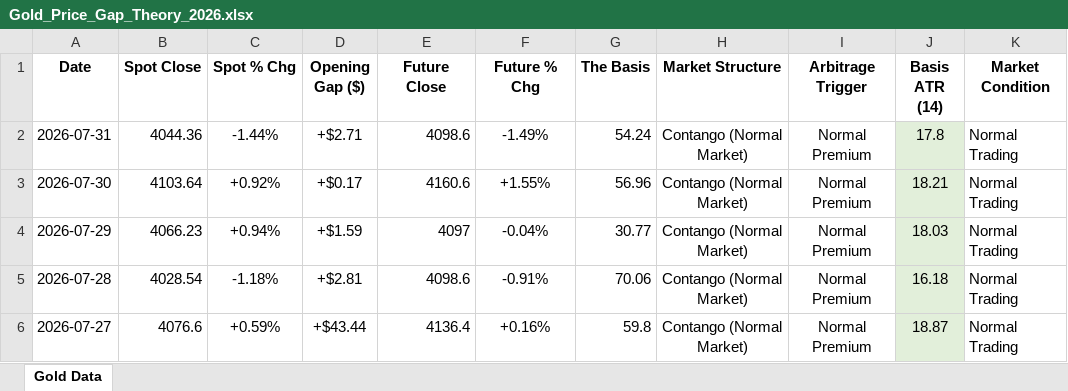
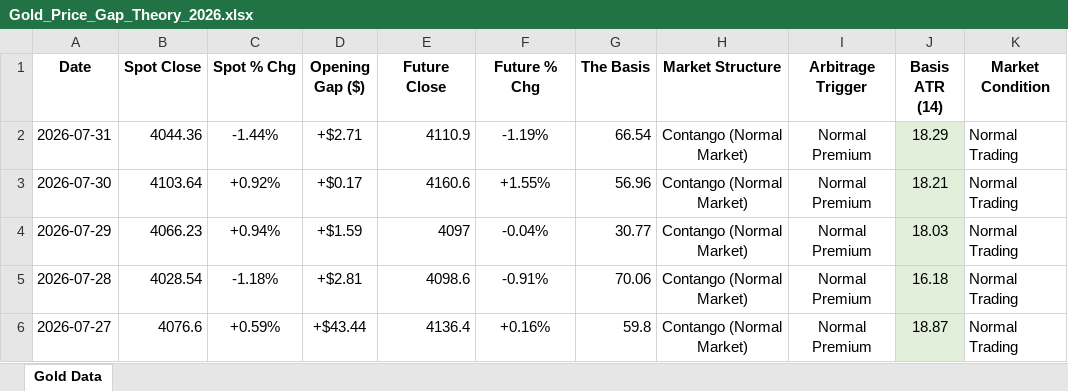
Before and after one commit to Jamesssurfer/SpotVsFutureGold, an Excel workbook: Gold_Price_Gap_Theory_2026.xlsx, sheet Gold Data, drawn as a sheet; only a part is shown; values as stored, in another font and other column widths than the file's, no borders; the diff names each change by its address in the sheet, - before the commit and + after, or states it on an @@ line.

Commit message:
Automated Web Log Sync: 2026-08-04 05:15

```diff
--- a/Gold_Price_Gap_Theory_2026.xlsx (sheet Gold Data)
+++ b/Gold_Price_Gap_Theory_2026.xlsx (sheet Gold Data)
-E2 (Future Close): 4098.6
+E2 (Future Close): 4110.9
-F2 (Future % Chg): -1.49%
+F2 (Future % Chg): -1.19%
-G2 (The Basis): 54.24
+G2 (The Basis): 66.54
-J2 (Basis ATR (14)): 17.8
+J2 (Basis ATR (14)): 18.29
```
